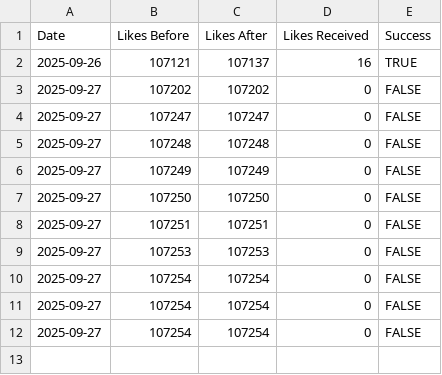
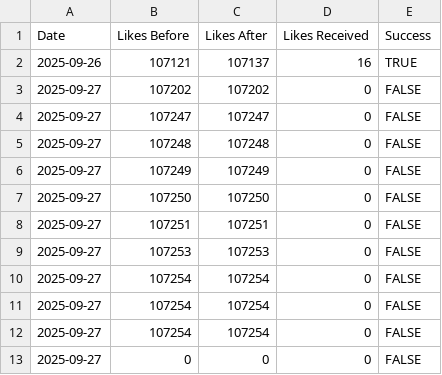
Before and after one commit to freefiremy/ff-acc-progress, a CSV file: likes_activity.csv, drawn as a sheet.

```diff
--- a/likes_activity.csv
+++ b/likes_activity.csv
@@ -12 +12,2 @@ Date,Likes Before,Likes After,Likes Received,Success
 2025-09-27,107254,107254,0,FALSE
+2025-09-27,0,0,0,FALSE
```
